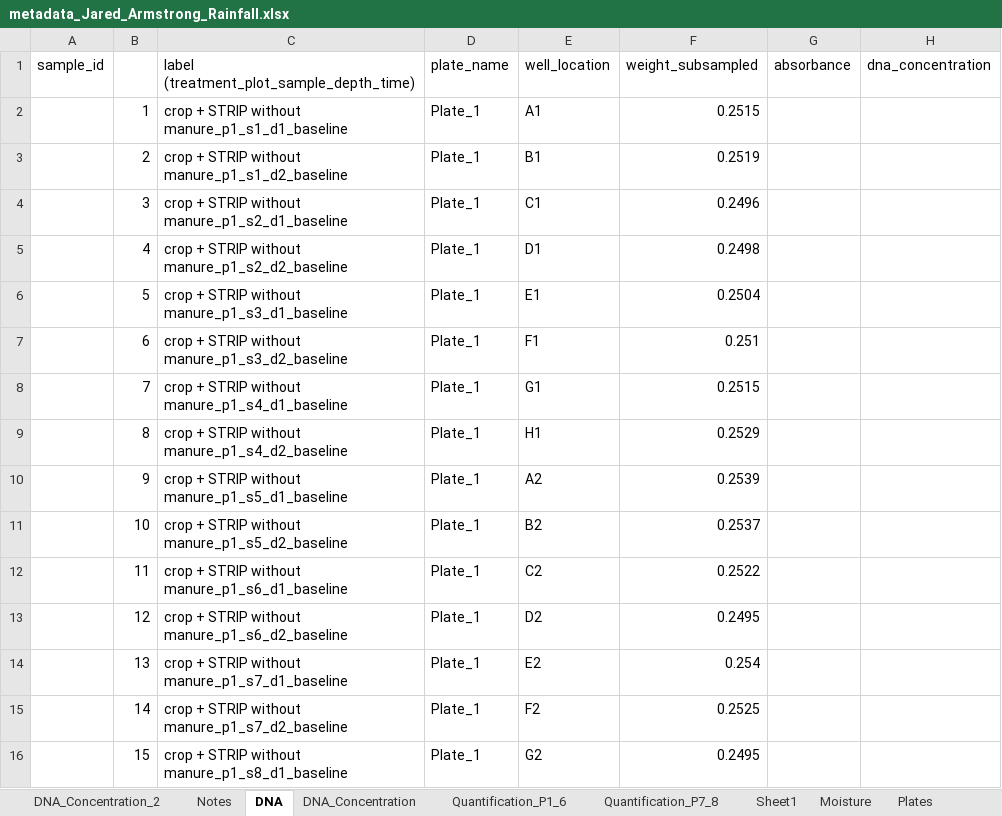
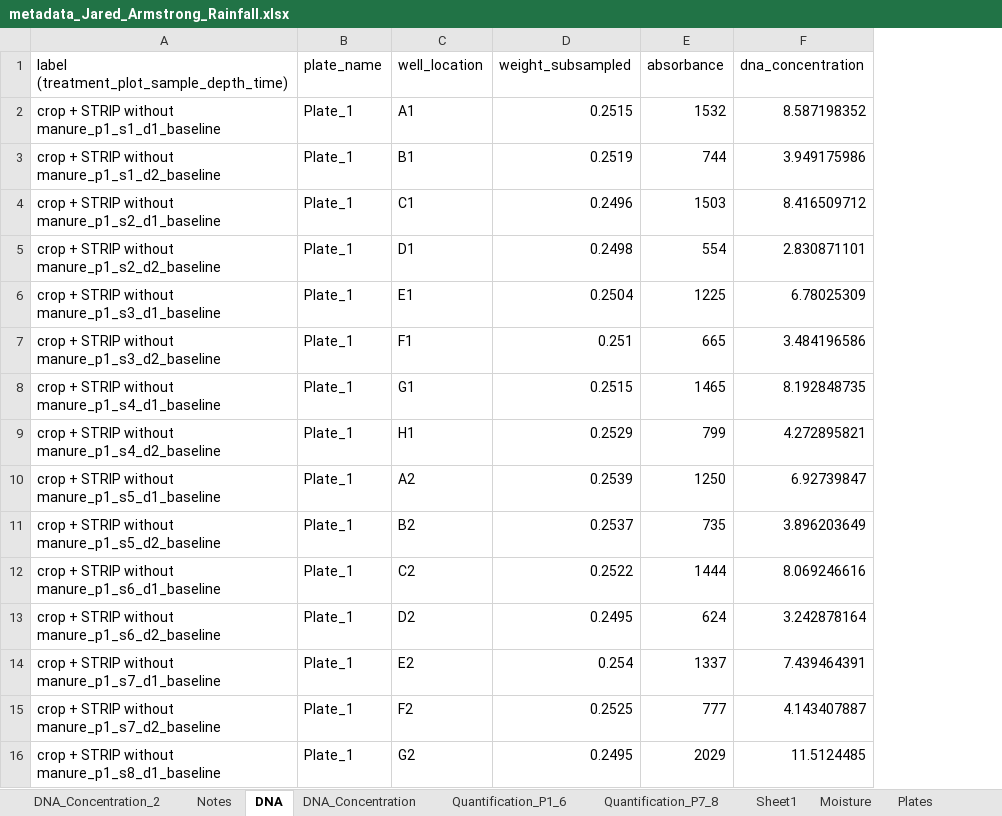
Before and after one commit to jflater/ARMSTRONG_18, an Excel workbook: data/metadata_Jared_Armstrong_Rainfall.xlsx, sheet DNA, drawn as a sheet; only a part is shown; values as stored, in another font and other column widths than the file's, no borders; removed rows and columns are numbered as before the commit, all else as after; the diff covers the shown part only; the diff names each change by its address in the sheet, - before the commit and + after, or states it on an @@ line.

```diff
--- a/data/metadata_Jared_Armstrong_Rainfall.xlsx (sheet DNA)
+++ b/data/metadata_Jared_Armstrong_Rainfall.xlsx (sheet DNA)
-column A (sample_id), empty
-column B, rows 2-16: 1 | 2 | 3 | 4 | 5 | 6 | 7 | 8 | 9 | 10 | 11 | 12 | 13 | 14 | 15
-E2 (absorbance): (empty)
+E2 (absorbance): 1532
-F2 (dna_concentration): (empty)
+F2 (dna_concentration): 8.587198352
-E3 (absorbance): (empty)
+E3 (absorbance): 744
-F3 (dna_concentration): (empty)
+F3 (dna_concentration): 3.949175986
-E4 (absorbance): (empty)
+E4 (absorbance): 1503
-F4 (dna_concentration): (empty)
+F4 (dna_concentration): 8.416509712
-E5 (absorbance): (empty)
+E5 (absorbance): 554
-F5 (dna_concentration): (empty)
+F5 (dna_concentration): 2.830871101
-E6 (absorbance): (empty)
+E6 (absorbance): 1225
-F6 (dna_concentration): (empty)
+F6 (dna_concentration): 6.78025309
-E7 (absorbance): (empty)
+E7 (absorbance): 665
-F7 (dna_concentration): (empty)
+F7 (dna_concentration): 3.484196586
-E8 (absorbance): (empty)
+E8 (absorbance): 1465
-F8 (dna_concentration): (empty)
+F8 (dna_concentration): 8.192848735
-E9 (absorbance): (empty)
+E9 (absorbance): 799
-F9 (dna_concentration): (empty)
+F9 (dna_concentration): 4.272895821
-E10 (absorbance): (empty)
+E10 (absorbance): 1250
-F10 (dna_concentration): (empty)
+F10 (dna_concentration): 6.92739847
-E11 (absorbance): (empty)
+E11 (absorbance): 735
-F11 (dna_concentration): (empty)
+F11 (dna_concentration): 3.896203649
-E12 (absorbance): (empty)
+E12 (absorbance): 1444
-F12 (dna_concentration): (empty)
+F12 (dna_concentration): 8.069246616
-E13 (absorbance): (empty)
+E13 (absorbance): 624
-F13 (dna_concentration): (empty)
+F13 (dna_concentration): 3.242878164
-E14 (absorbance): (empty)
+E14 (absorbance): 1337
-F14 (dna_concentration): (empty)
+F14 (dna_concentration): 7.439464391
-E15 (absorbance): (empty)
+E15 (absorbance): 777
-F15 (dna_concentration): (empty)
+F15 (dna_concentration): 4.143407887
-E16 (absorbance): (empty)
+E16 (absorbance): 2029
-F16 (dna_concentration): (empty)
+F16 (dna_concentration): 11.5124485
```
Also changed, not shown: 1 added row, 1 removed row and 1525 edited cells elsewhere in this sheet, charts or pictures, 5 other files.
